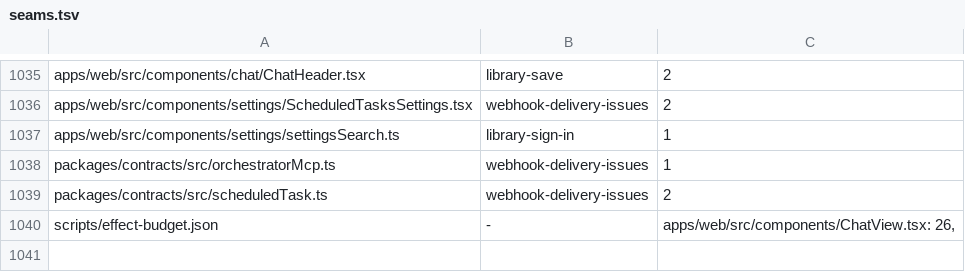
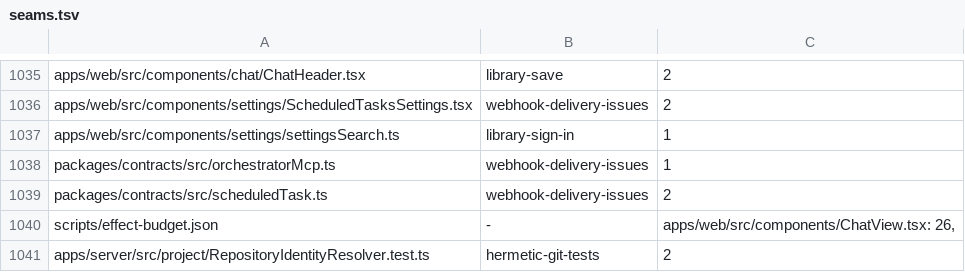
Before and after one commit to kylebegeman/loom, a TSV file: docs/fork/seams.tsv, drawn as a sheet; only a part is shown, gaps mark what is left out; the diff names each change by its address in the sheet, - before the commit and + after, or states it on an @@ line.

```diff
--- a/docs/fork/seams.tsv
+++ b/docs/fork/seams.tsv
+row 1041: apps/server/src/project/RepositoryIdentityResolver.test.ts | hermetic-git-tests | 2
```
Also changed, not shown: 1 other file.
